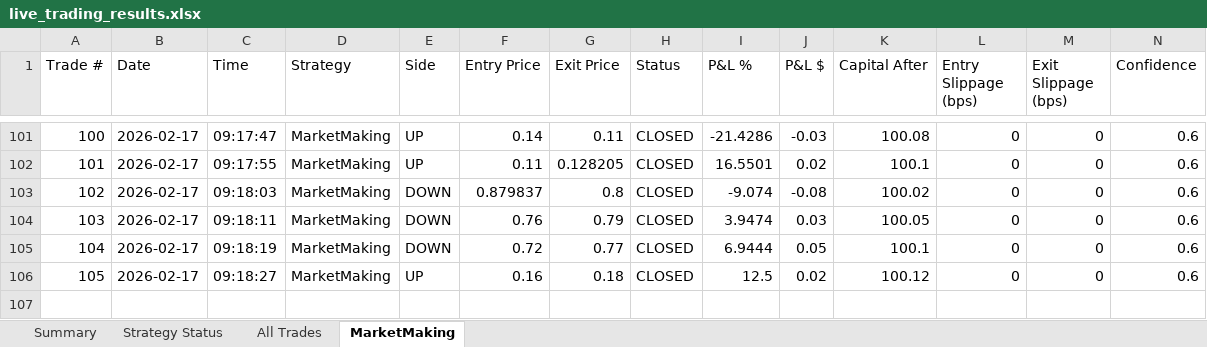
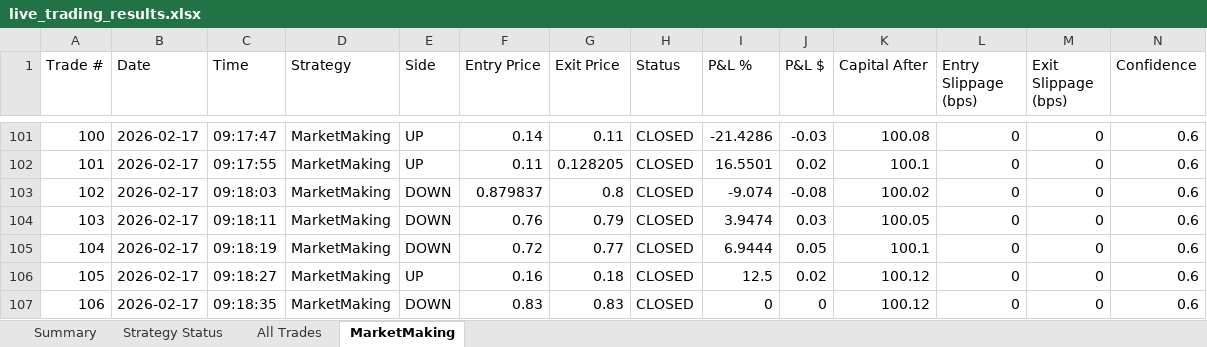
Before and after one commit to herbalclaw/polymarket-strategy-tester, an Excel workbook: live_trading_results.xlsx, sheet MarketMaking, drawn as a sheet; only a part is shown, gaps mark what is left out; values as stored, in another font and other column widths than the file's, no borders; rows hold the shown columns only; the diff names each change by its address in the sheet, - before the commit and + after, or states it on an @@ line.

Commit message:
Trade #106 closed at 2026-02-17 09:18:41 - unknown UNKNOWN +0.000%

```diff
--- a/live_trading_results.xlsx (sheet MarketMaking)
+++ b/live_trading_results.xlsx (sheet MarketMaking)
+row 107: 106 | 2026-02-17 | 09:18:35 | MarketMaking | DOWN | 0.83 | 0.83 | CLOSED | 0 | 0 | 100.12 | 0 | 0 | 0.6
```
Also changed, not shown: sheet All Trades, sheet Summary, sheet Strategy Status.
